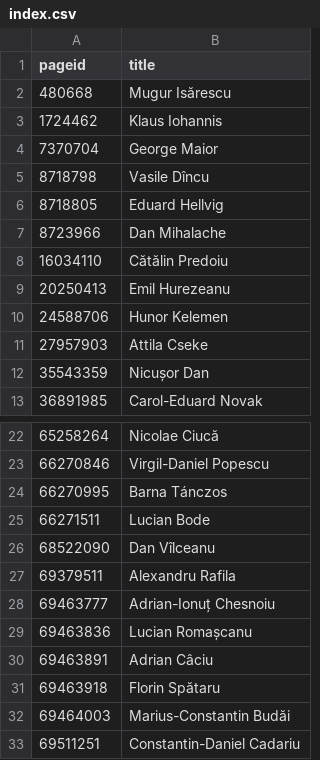
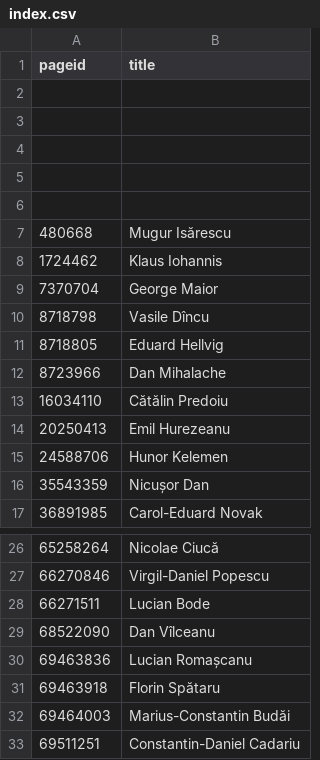
Before and after one commit to every-politician-scrapers/romania-cabinet, a CSV file: enwiki/index.csv, drawn as a sheet; only a part is shown, gaps mark what is left out.

```diff
--- a/enwiki/index.csv
+++ b/enwiki/index.csv
@@ -1,2 +1,7 @@
 pageid,title
+,
+,
+,
+,
+,
 480668,Mugur Isărescu
@@ -10,3 +15,2 @@ pageid,title
 24588706,Hunor Kelemen
-27957903,Attila Cseke
 35543359,Nicușor Dan
@@ -23,9 +27,5 @@ pageid,title
 66270846,Virgil-Daniel Popescu
-66270995,Barna Tánczos
 66271511,Lucian Bode
 68522090,Dan Vîlceanu
-69379511,Alexandru Rafila
-69463777,Adrian-Ionuț Chesnoiu
 69463836,Lucian Romașcanu
-69463891,Adrian Câciu
 69463918,Florin Spătaru
```
Also changed, not shown: 5 other files.
